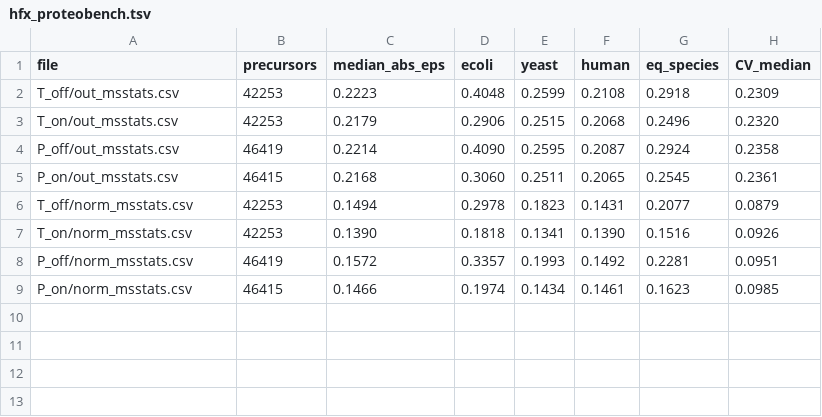
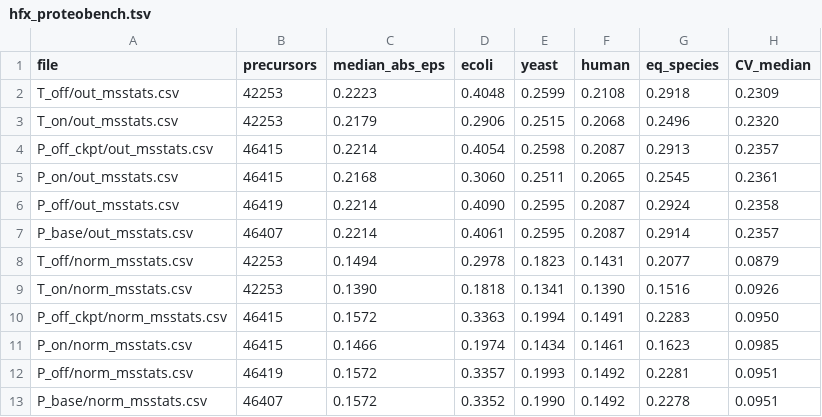
Before and after one commit to OpenMS/OpenMS, a TSV file: benchmark-reproduction/andes-ports/pr10632/results/hfx_proteobench.tsv, drawn as a sheet.

```diff
--- a/benchmark-reproduction/andes-ports/pr10632/results/hfx_proteobench.tsv
+++ b/benchmark-reproduction/andes-ports/pr10632/results/hfx_proteobench.tsv
@@ -3,7 +3,11 @@ T_off/out_msstats.csv	42253	0.2223	0.4048	0.2599	0.2108	0.2918	0.2309
 T_on/out_msstats.csv	42253	0.2179	0.2906	0.2515	0.2068	0.2496	0.2320
+P_off_ckpt/out_msstats.csv	46415	0.2214	0.4054	0.2598	0.2087	0.2913	0.2357
+P_on/out_msstats.csv	46415	0.2168	0.3060	0.2511	0.2065	0.2545	0.2361
 P_off/out_msstats.csv	46419	0.2214	0.4090	0.2595	0.2087	0.2924	0.2358
-P_on/out_msstats.csv	46415	0.2168	0.3060	0.2511	0.2065	0.2545	0.2361
+P_base/out_msstats.csv	46407	0.2214	0.4061	0.2595	0.2087	0.2914	0.2357
 T_off/norm_msstats.csv	42253	0.1494	0.2978	0.1823	0.1431	0.2077	0.0879
 T_on/norm_msstats.csv	42253	0.1390	0.1818	0.1341	0.1390	0.1516	0.0926
+P_off_ckpt/norm_msstats.csv	46415	0.1572	0.3363	0.1994	0.1491	0.2283	0.0950
+P_on/norm_msstats.csv	46415	0.1466	0.1974	0.1434	0.1461	0.1623	0.0985
 P_off/norm_msstats.csv	46419	0.1572	0.3357	0.1993	0.1492	0.2281	0.0951
-P_on/norm_msstats.csv	46415	0.1466	0.1974	0.1434	0.1461	0.1623	0.0985
+P_base/norm_msstats.csv	46407	0.1572	0.3352	0.1990	0.1492	0.2278	0.0951
```
Also changed, not shown: benchmark-reproduction/andes-ports/pr10632/results/hfx_species_bias.tsv, 6 other files.
